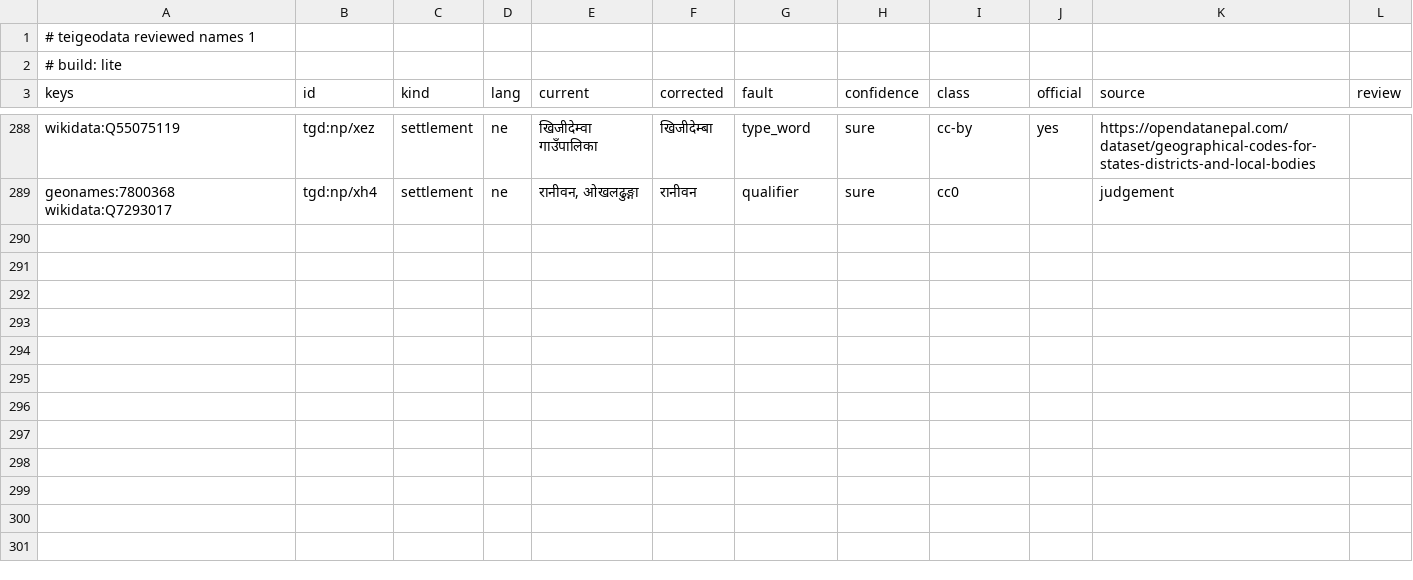
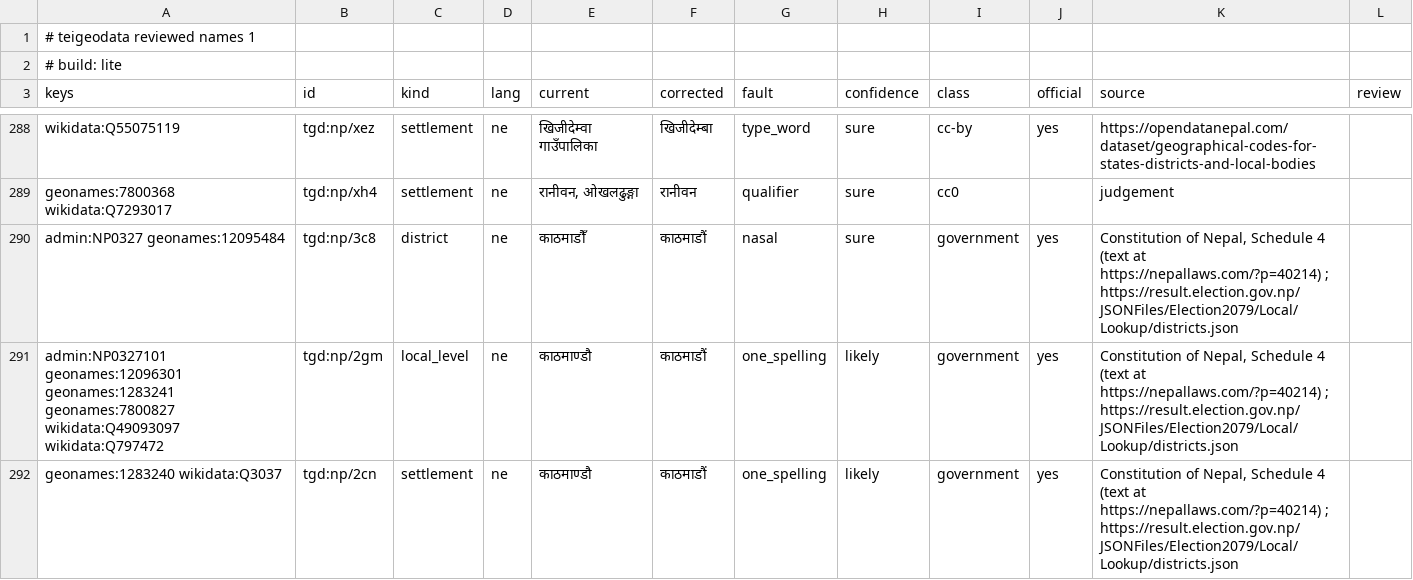
Before and after one commit to teispace/teigeodata, a TSV file: data/countries/np/reviewed-names.tsv, drawn as a sheet; only a part is shown, gaps mark what is left out.

Commit message:
data(names): kathmandu spelled काठमाडौं on every level, d-377
Official lists disagree on Kathmandu's Devanagari spelling; the Constitution's Schedule 4 writes काठमाडौं, so the district, the metropolitan city and the settlement take it as reviewed names, the other forms kept as alternates. Q-039 answered for Kathmandu (TG-31); the steps before the next data release listed in phase 8.

Signed-off-by: Krishna Adhikari <krishna.forkhaki@gmail.com>

```diff
--- a/data/countries/np/reviewed-names.tsv
+++ b/data/countries/np/reviewed-names.tsv
@@ -289 +289,4 @@ wikidata:Q55075119	tgd:np/xez	settlement	ne	खिजीदेम्वा ग
 geonames:7800368 wikidata:Q7293017	tgd:np/xh4	settlement	ne	रानीवन, ओखलढुङ्गा	रानीवन	qualifier	sure	cc0		judgement	
+admin:NP0327 geonames:12095484	tgd:np/3c8	district	ne	काठमाडौँ	काठमाडौं	nasal	sure	government	yes	Constitution of Nepal, Schedule 4 (text at https://nepallaws.com/?p=40214) ; https://result.election.gov.np/JSONFiles/Election2079/Local/Lookup/districts.json	
+admin:NP0327101 geonames:12096301 geonames:1283241 geonames:7800827 wikidata:Q49093097 wikidata:Q797472	tgd:np/2gm	local_level	ne	काठमाण्डौ	काठमाडौं	one_spelling	likely	government	yes	Constitution of Nepal, Schedule 4 (text at https://nepallaws.com/?p=40214) ; https://result.election.gov.np/JSONFiles/Election2079/Local/Lookup/districts.json	
+geonames:1283240 wikidata:Q3037	tgd:np/2cn	settlement	ne	काठमाण्डौ	काठमाडौं	one_spelling	likely	government	yes	Constitution of Nepal, Schedule 4 (text at https://nepallaws.com/?p=40214) ; https://result.election.gov.np/JSONFiles/Election2079/Local/Lookup/districts.json	
```
Also changed, not shown: 4 other files.
